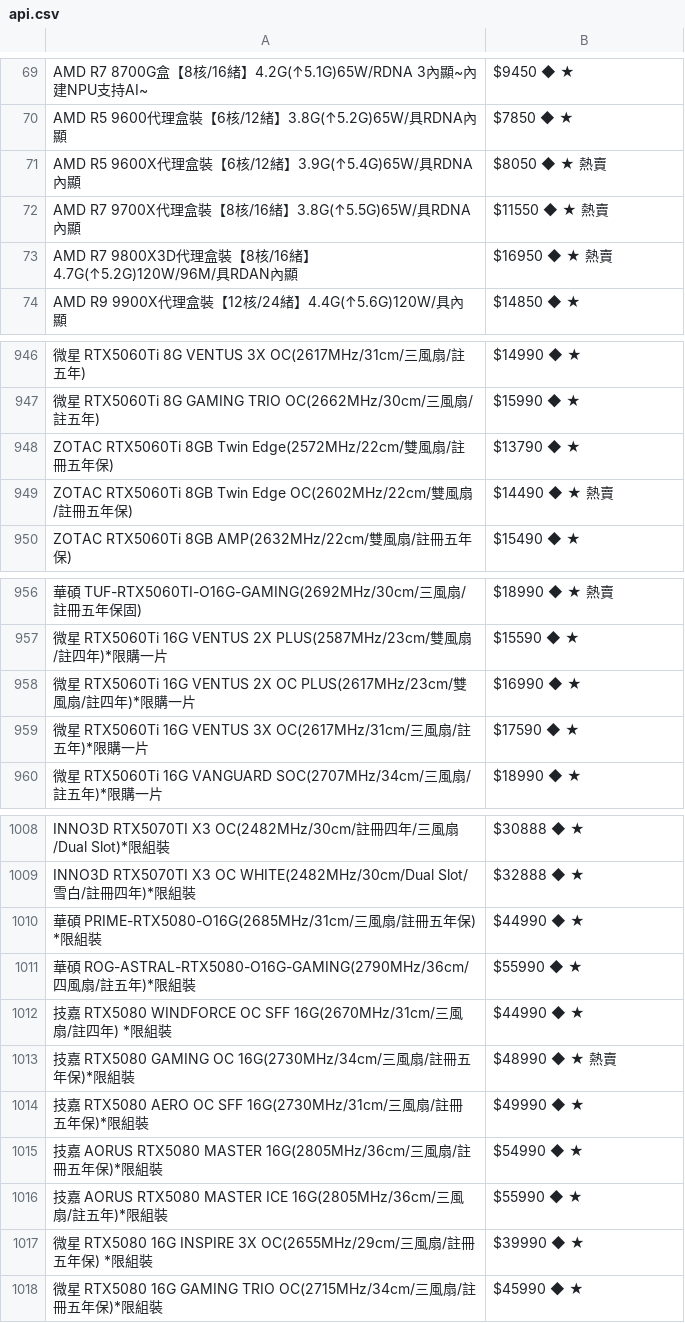
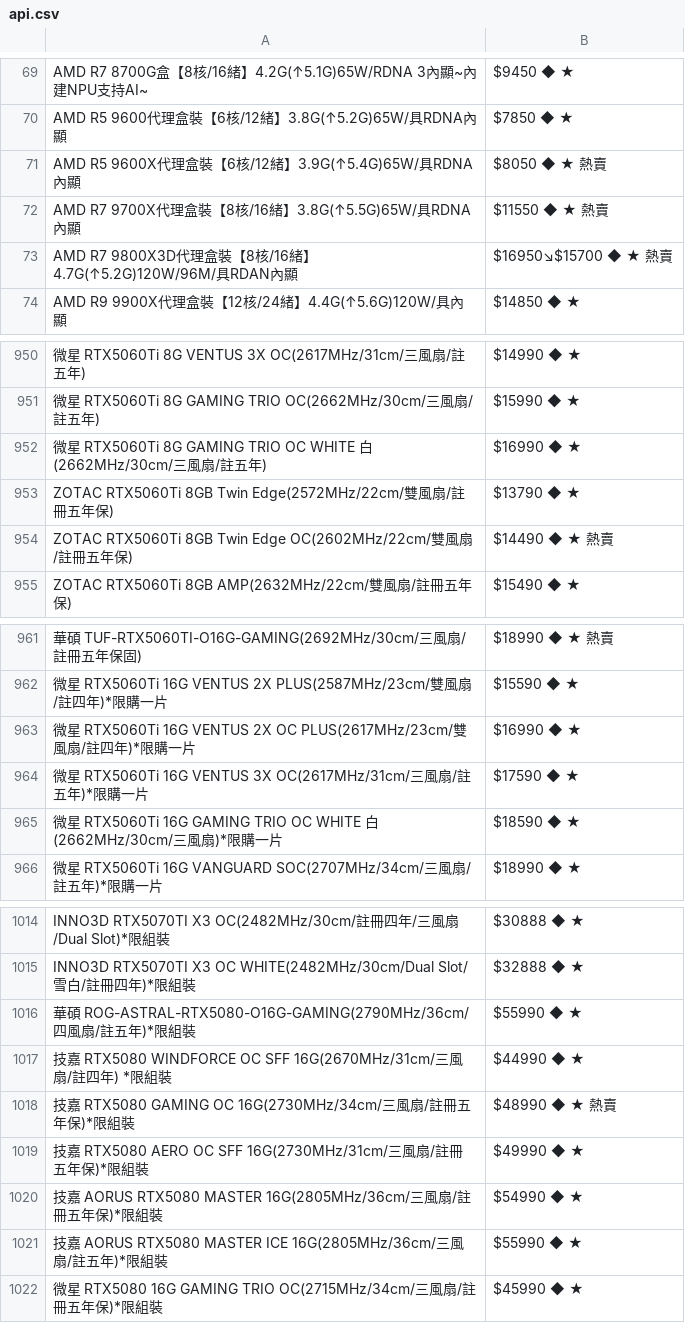
Before and after one commit to suouwang/ops_mid, a CSV file: api.csv, drawn as a sheet; only a part is shown, gaps mark what is left out; removed rows and columns are numbered as before the commit, all else as after; the diff covers the shown part only; the diff names each change by its address in the sheet, - before the commit and + after, or states it on an @@ line.

```diff
--- a/api.csv
+++ b/api.csv
-B73: $16950 ◆ ★ 熱賣
+B73: $16950↘$15700 ◆ ★ 熱賣
+row 952: 微星 RTX5060Ti 8G GAMING TRIO OC WHITE 白(2662MHz/30cm/三風扇/註五年) | $16990 ◆ ★
+row 965: 微星 RTX5060Ti 16G GAMING TRIO OC WHITE 白(2662MHz/30cm/三風扇)*限購一片 | $18590 ◆ ★
-row 1010: 華碩 PRIME-RTX5080-O16G(2685MHz/31cm/三風扇/註冊五年保) *限組裝 | $44990 ◆ ★
-row 1017: 微星 RTX5080 16G INSPIRE 3X OC(2655MHz/29cm/三風扇/註冊五年保) *限組裝 | $39990 ◆ ★
```
Also changed, not shown: 5 added rows, 2 removed rows and 19 edited cells elsewhere in this file, 1 other file.
